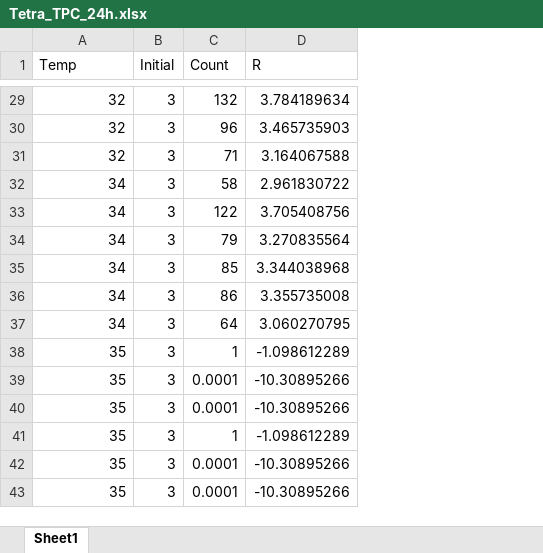
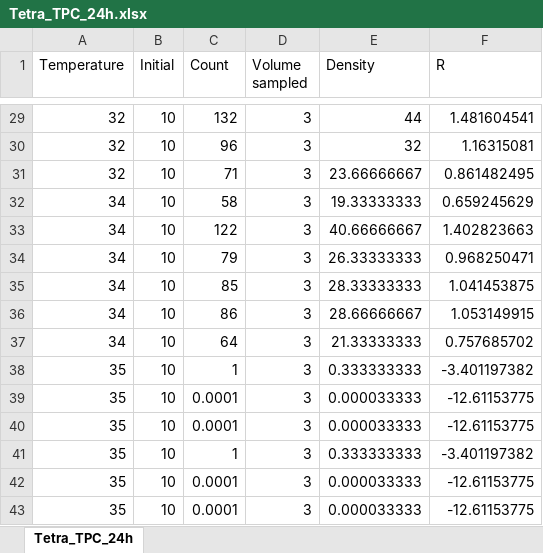
Before and after one commit to alexprp/Jterm2024, an Excel workbook: Tetra_TPC_24h.xlsx, sheet Tetra_TPC_24h, drawn as a sheet; only a part is shown, gaps mark what is left out; values as stored, in another font and other column widths than the file's, no borders; charts and pictures not drawn; addresses are those after the commit; the diff covers the shown part only; the diff names each change by its address in the sheet, - before the commit and + after, or states it on an @@ line.

Commit message:
tetra growth curve

```diff
--- a/Tetra_TPC_24h.xlsx (sheet Tetra_TPC_24h)
+++ b/Tetra_TPC_24h.xlsx (sheet Tetra_TPC_24h)
-sheet tab: Sheet1
+sheet tab: Tetra_TPC_24h
+column D (Volume sampled), rows 29-43: all 3
+column E (Density), rows 29-43: 44 | 32 | 23.66666667 | 19.33333333 | 40.66666667 | 26.33333333 | 28.33333333 | 28.66666667 | 21.33333333 | 0.333333333 | 0.000033333 | 0.000033333 | 0.333333333 | 0.000033333 | 0.000033333
-A1: Temp
+A1: Temperature
-B29:B43 (Initial): 3
+B29:B43 (Initial): 10
-F29 (R): 3.784189634
+F29 (R): 1.481604541
-F30 (R): 3.465735903
+F30 (R): 1.16315081
-F31 (R): 3.164067588
+F31 (R): 0.861482495
-F32 (R): 2.961830722
+F32 (R): 0.659245629
-F33 (R): 3.705408756
+F33 (R): 1.402823663
-F34 (R): 3.270835564
+F34 (R): 0.968250471
-F35 (R): 3.344038968
+F35 (R): 1.041453875
-F36 (R): 3.355735008
+F36 (R): 1.053149915
-F37 (R): 3.060270795
+F37 (R): 0.757685702
-F38 (R): -1.098612289
+F38 (R): -3.401197382
-F39:F40 (R): -10.30895266
+F39:F40 (R): -12.61153775
-F41 (R): -1.098612289
+F41 (R): -3.401197382
-F42:F43 (R): -10.30895266
+F42:F43 (R): -12.61153775
```
Also changed, not shown: 54 edited cells elsewhere in this sheet, charts or pictures, 2 other files.
